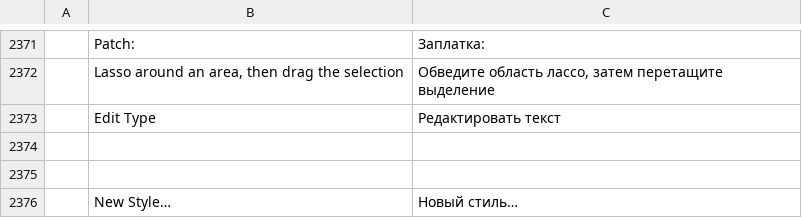
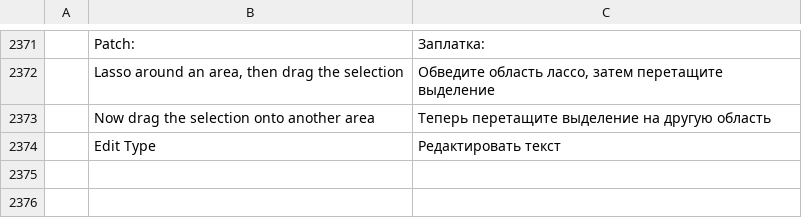
Before and after one commit to salim-studio/photosweet, a TSV file: crates/ui-egui/src/i18n/ru.tsv, drawn as a sheet; only a part is shown, gaps mark what is left out; the shorter side is filled out with more unchanged rows; the diff names each change by its address in the sheet, - before the commit and + after, or states it on an @@ line.

Commit message:
Patch Tool: say to drag the selection after the lasso and after a click that moves nothing (#1715) (#1720)
The Patch and Content-Aware Move tools work in two steps: lasso the
area, then drag the selection. The first step only leaves a selection,
and a press and release inside the selection returns early because the
offset is zero, so neither step said what to do next.

After a lasso made with either tool, and after a drag inside the
selection that moves nothing, the status bar now says "Now drag the
selection onto another area". The string is translated in all 14
catalogs.

```diff
--- a/crates/ui-egui/src/i18n/ru.tsv
+++ b/crates/ui-egui/src/i18n/ru.tsv
+row 2373:  | Now drag the selection onto another area | Теперь перетащите выделение на другую область
```
Also changed, not shown: crates/ui-egui/src/i18n/de.tsv, crates/ui-egui/src/i18n/el.tsv, 13 other files.
